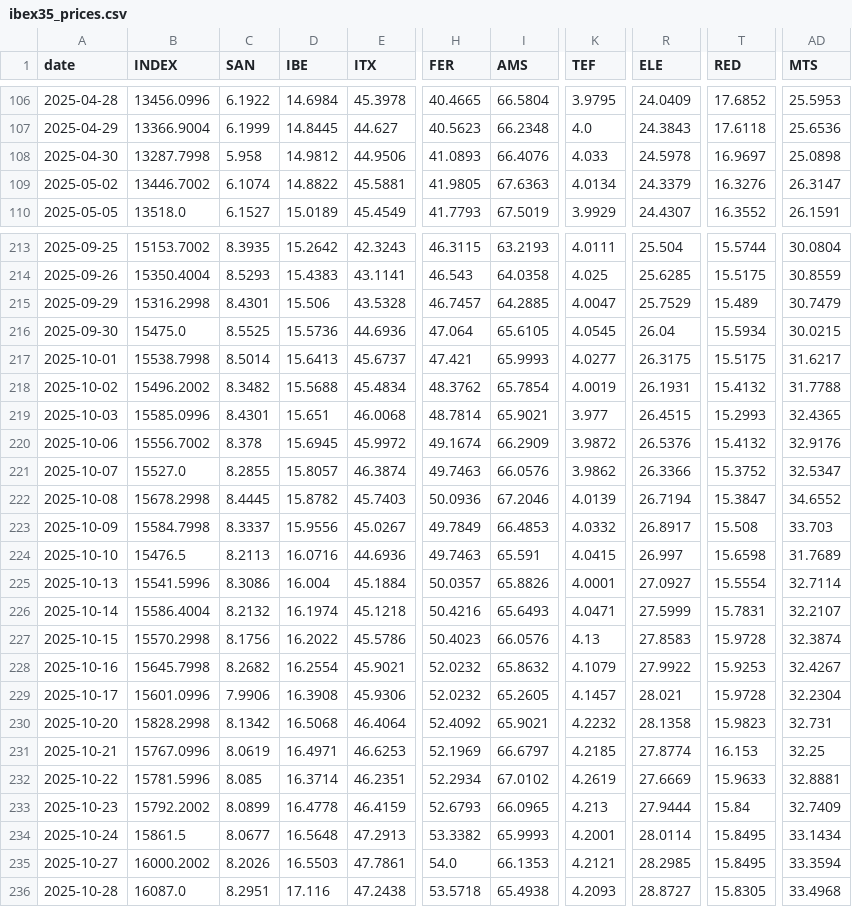
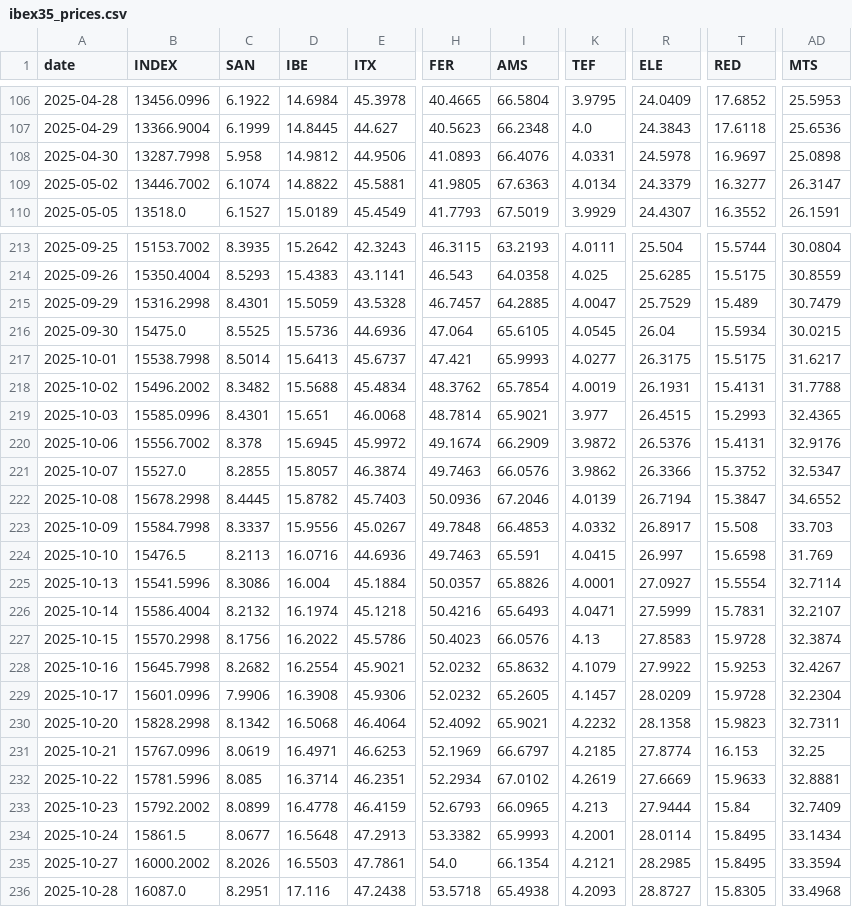
Before and after one commit to VerJokiel/FRANKFURT08, a CSV file: data/markets/ibex35_prices.csv, drawn as a sheet; only a part is shown, gaps mark what is left out; the diff covers the shown part only; the diff names each change by its address in the sheet, - before the commit and + after, or states it on an @@ line.

```diff
--- a/data/markets/ibex35_prices.csv
+++ b/data/markets/ibex35_prices.csv
-K108 (TEF): 4.033
+K108 (TEF): 4.0331
-T109 (RED): 16.3276
+T109 (RED): 16.3277
-D215 (IBE): 15.506
+D215 (IBE): 15.5059
-T218 (RED): 15.4132
+T218 (RED): 15.4131
-T220 (RED): 15.4132
+T220 (RED): 15.4131
-H223 (FER): 49.7849
+H223 (FER): 49.7848
-AD224 (MTS): 31.7689
+AD224 (MTS): 31.769
-R229 (ELE): 28.021
+R229 (ELE): 28.0209
-AD230 (MTS): 32.731
+AD230 (MTS): 32.7311
-I235 (AMS): 66.1353
+I235 (AMS): 66.1354
```
Also changed, not shown: 53 edited cells elsewhere in this file, data/markets/cac40_prices.csv, data/markets/ftse100_prices.csv, 7 other files.
